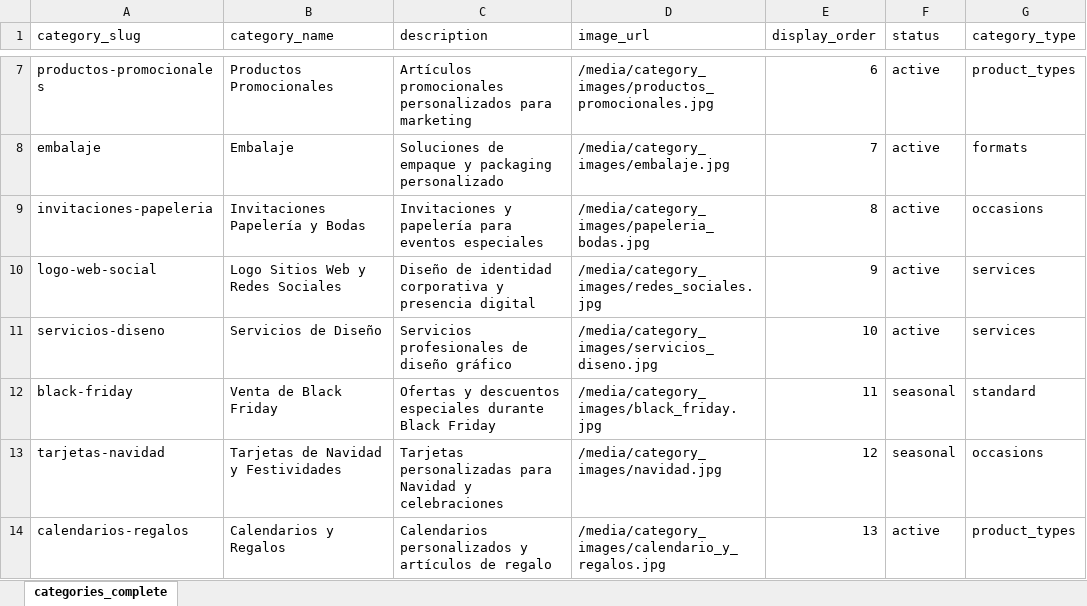
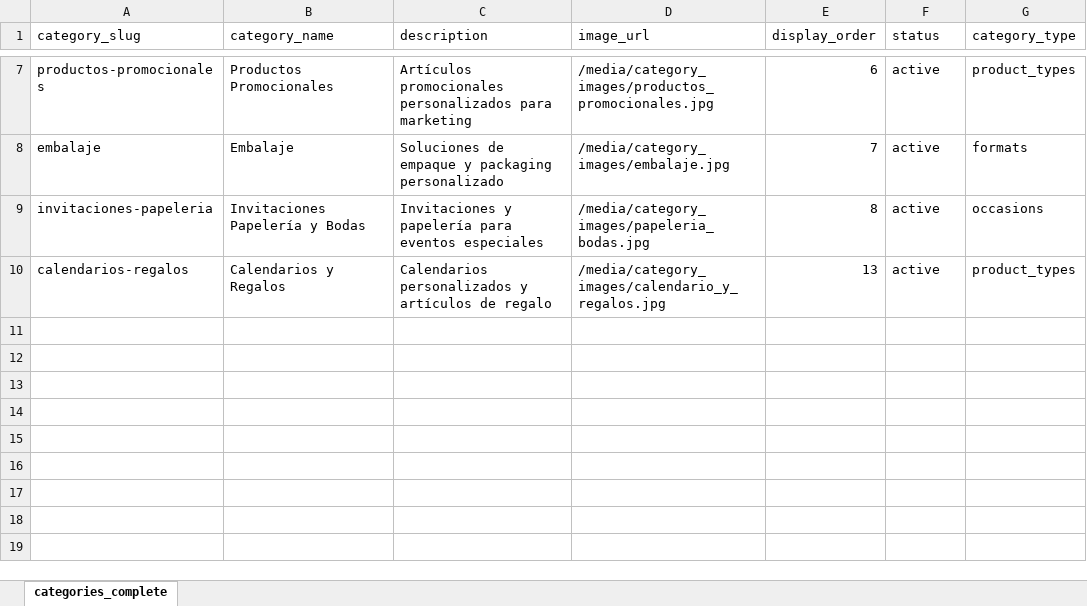
Before and after one commit to OmarGonD/imprenta-gallito, an Excel workbook: static/data/categories_complete.xlsx, sheet categories_complete, drawn as a sheet; only a part is shown, gaps mark what is left out; values as stored, in another font and other column widths than the file's, no borders; the diff names each change by its address in the sheet, - before the commit and + after, or states it on an @@ line.

```diff
--- a/static/data/categories_complete.xlsx (sheet categories_complete)
+++ b/static/data/categories_complete.xlsx (sheet categories_complete)
-row 10: logo-web-social | Logo Sitios Web y Redes Sociales | Diseño de identidad corporativa y presencia digital | /media/category_images/redes_sociales.jpg | 9 | active | services
-row 11: servicios-diseno | Servicios de Diseño | Servicios profesionales de diseño gráfico | /media/category_images/servicios_diseno.jpg | 10 | active | services
-row 12: black-friday | Venta de Black Friday | Ofertas y descuentos especiales durante Black Friday | /media/category_images/black_friday.jpg | 11 | seasonal | standard
-row 13: tarjetas-navidad | Tarjetas de Navidad y Festividades | Tarjetas personalizadas para Navidad y celebraciones | /media/category_images/navidad.jpg | 12 | seasonal | occasions
```
Also changed, not shown: static/data/products_complete.xlsx, static/data/subcategories_complete.xlsx, 30 other files.
